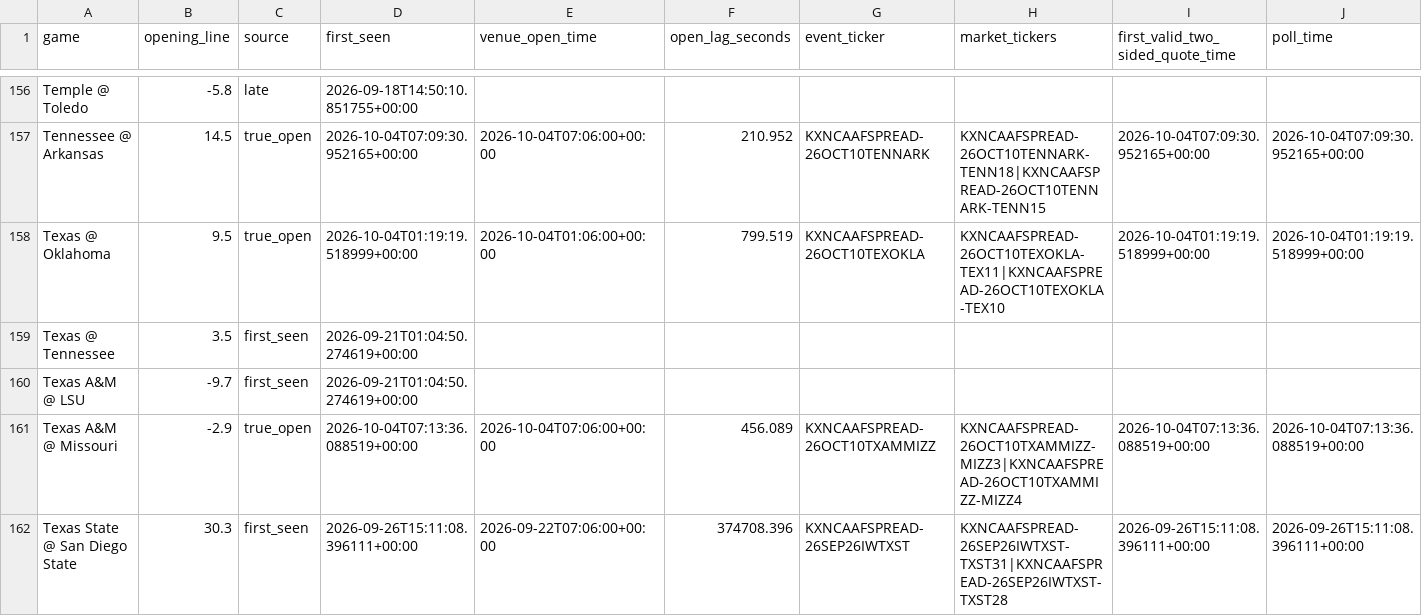
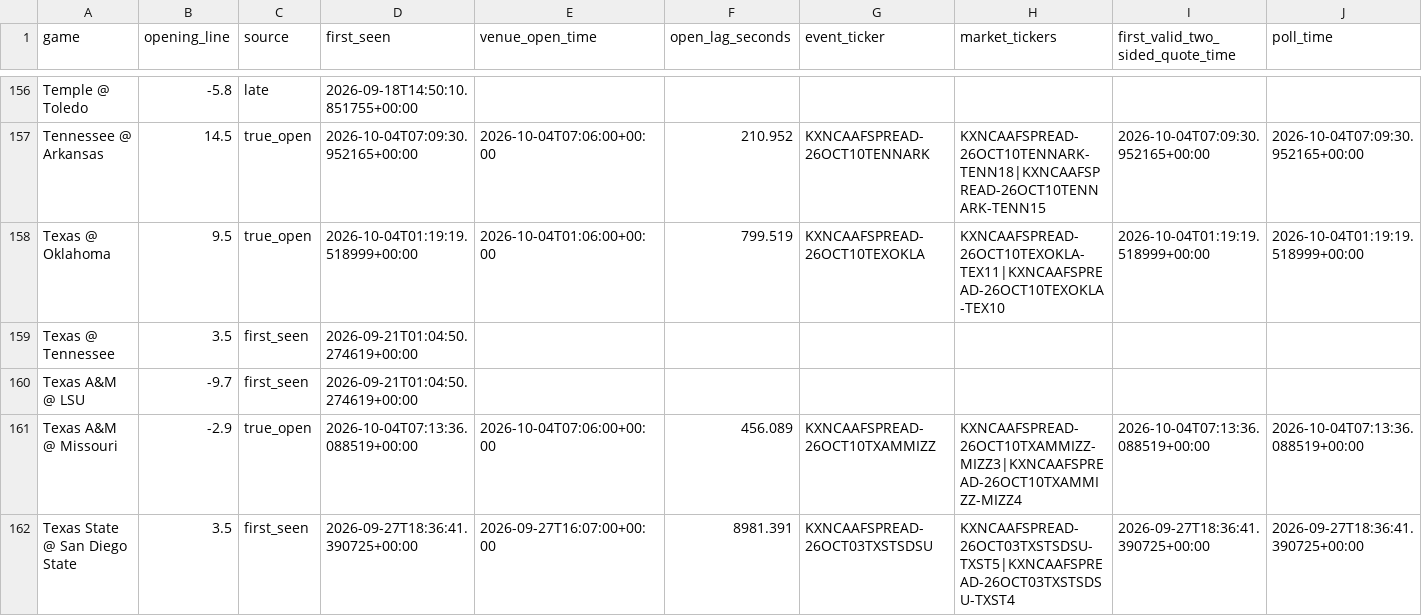
Before and after one commit to oaighew-ai/Routine-, a CSV file: data/opens.csv, drawn as a sheet; only a part is shown, gaps mark what is left out; the diff covers the shown part only; the diff names each change by its address in the sheet, - before the commit and + after, or states it on an @@ line.

```diff
--- a/data/opens.csv
+++ b/data/opens.csv
-B162 (opening_line): 30.3
+B162 (opening_line): 3.5
-D162 (first_seen): 2026-09-26T15:11:08.396111+00:00
+D162 (first_seen): 2026-09-27T18:36:41.390725+00:00
-E162 (venue_open_time): 2026-09-22T07:06:00+00:00
+E162 (venue_open_time): 2026-09-27T16:07:00+00:00
-F162 (open_lag_seconds): 374708.396
+F162 (open_lag_seconds): 8981.391
-G162 (event_ticker): KXNCAAFSPREAD-26SEP26IWTXST
+G162 (event_ticker): KXNCAAFSPREAD-26OCT03TXSTSDSU
-H162 (market_tickers): KXNCAAFSPREAD-26SEP26IWTXST-TXST31|KXNCAAFSPREAD-26SEP26IWTXST-TXST28
+H162 (market_tickers): KXNCAAFSPREAD-26OCT03TXSTSDSU-TXST5|KXNCAAFSPREAD-26OCT03TXSTSDSU-TXST4
-I162 (first_valid_two_sided_quote_time): 2026-09-26T15:11:08.396111+00:00
+I162 (first_valid_two_sided_quote_time): 2026-09-27T18:36:41.390725+00:00
-J162 (poll_time): 2026-09-26T15:11:08.396111+00:00
+J162 (poll_time): 2026-09-27T18:36:41.390725+00:00
```
Also changed, not shown: 1 removed row and 134 edited cells elsewhere in this file, 9 other files.
